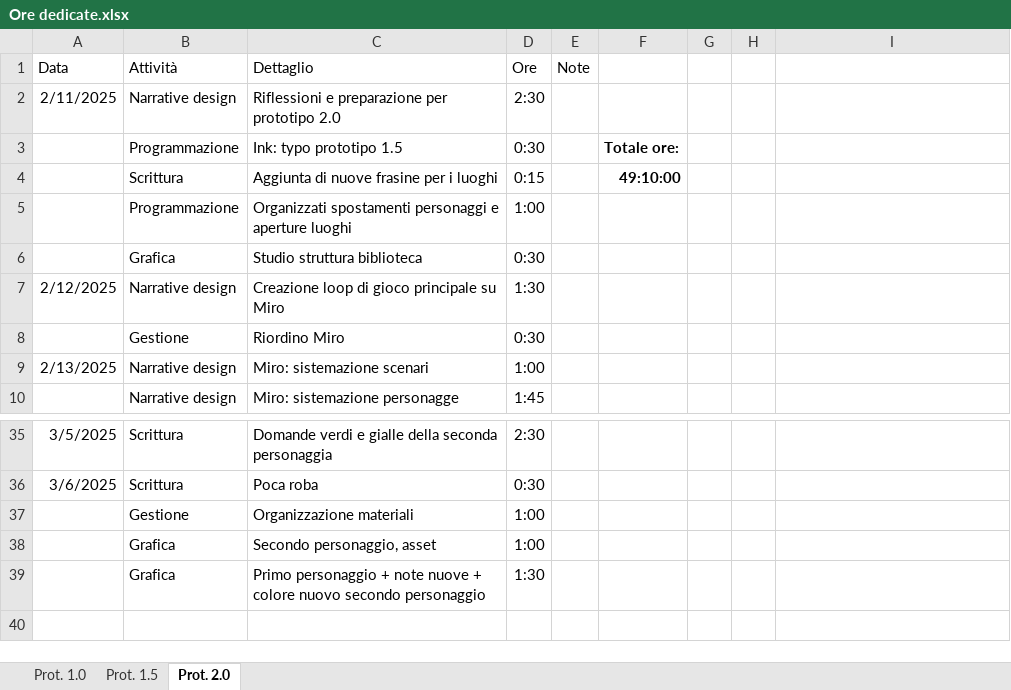
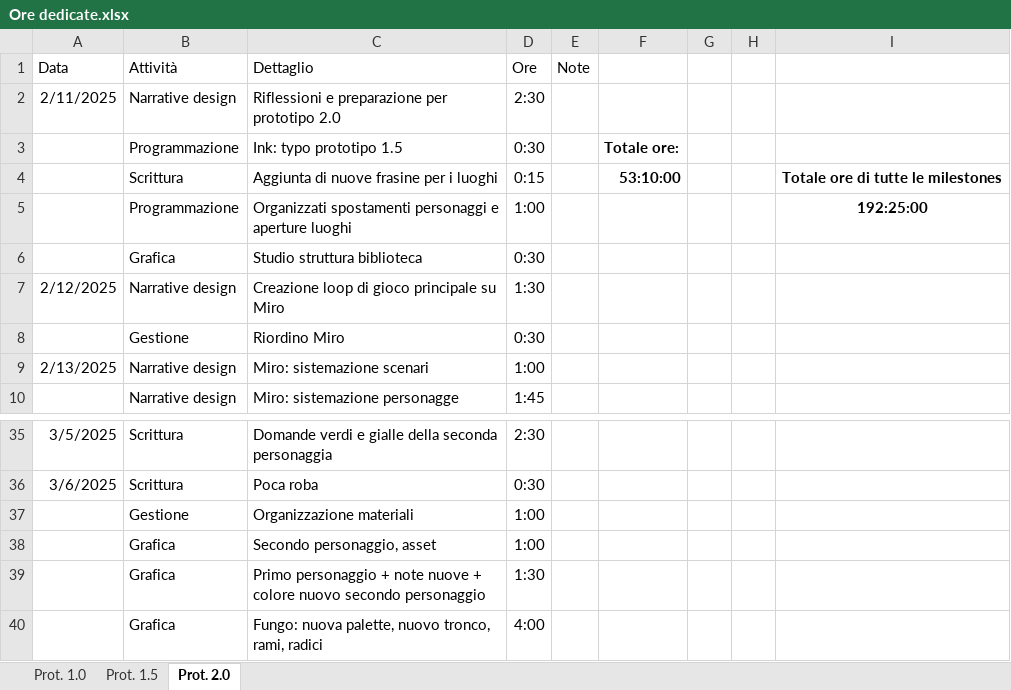
Before and after one commit to owof-games/Selania, an Excel workbook: Assets/Notes and Utilities/Ore dedicate.xlsx, sheet Prot. 2.0, drawn as a sheet; only a part is shown, gaps mark what is left out; values as stored, in another font and other column widths than the file's, no borders; the diff names each change by its address in the sheet, - before the commit and + after, or states it on an @@ line.

Commit message:
Gestione: ore

```diff
--- a/Assets/Notes and Utilities/Ore dedicate.xlsx (sheet Prot. 2.0)
+++ b/Assets/Notes and Utilities/Ore dedicate.xlsx (sheet Prot. 2.0)
-F4: 49:10:00
+F4: 53:10:00
-I4: (empty)
+I4: Totale ore di tutte le milestones
-I5: (empty)
+I5: 192:25:00
+row 40:  | Grafica | Fungo: nuova palette, nuovo tronco, rami, radici | 4:00
```
